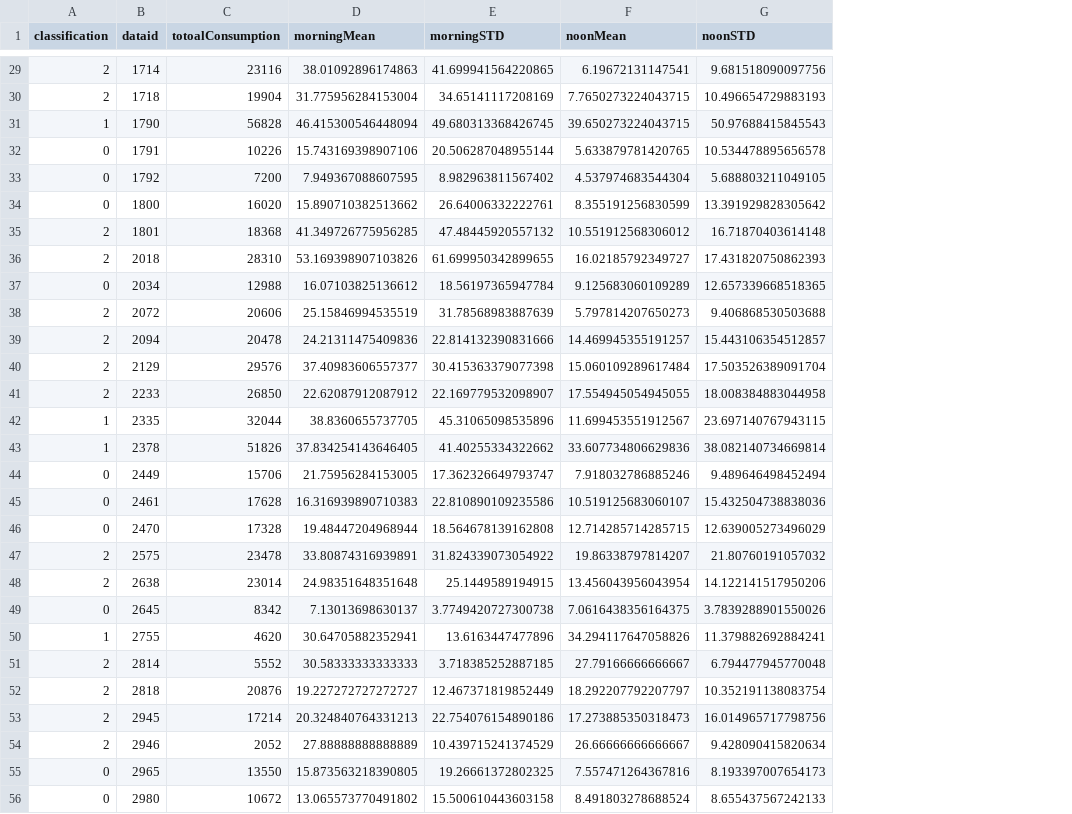
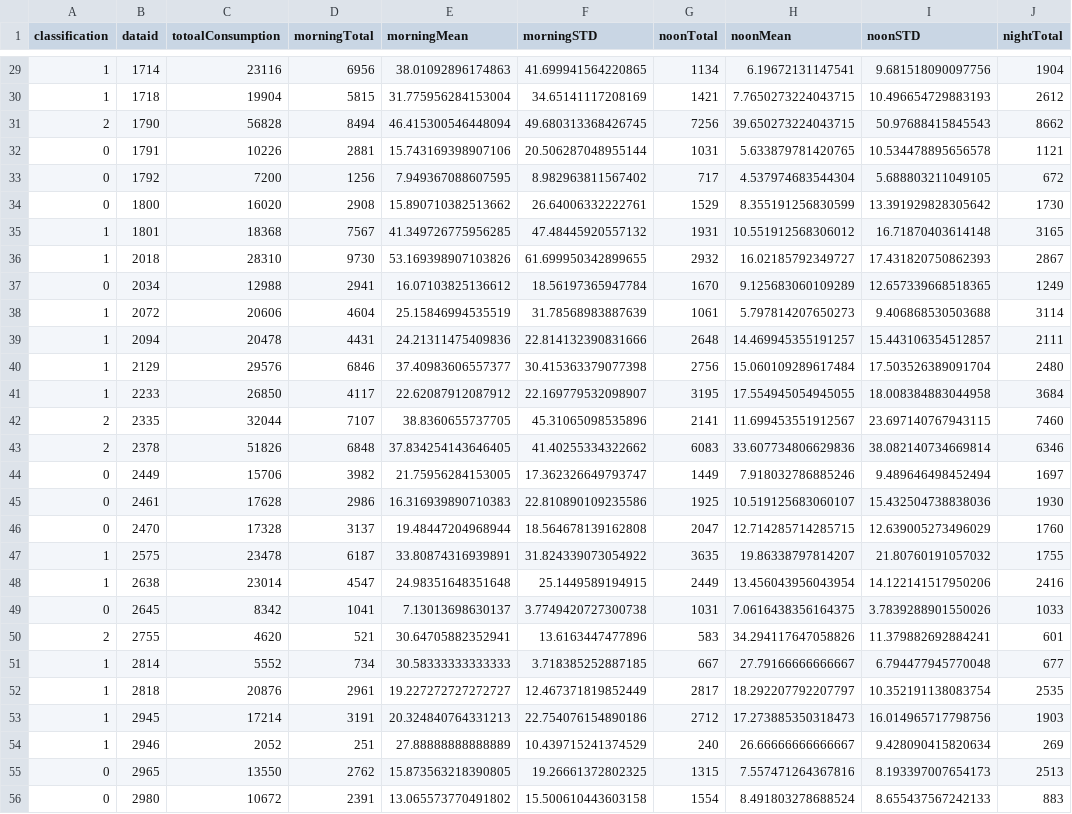
Before and after one commit to yk6/4211, a CSV file: csv/reading_features_classification.csv, drawn as a sheet; only a part is shown, gaps mark what is left out; the diff covers the shown part only; the diff names each change by its address in the sheet, - before the commit and + after, or states it on an @@ line.

```diff
--- a/csv/reading_features_classification.csv
+++ b/csv/reading_features_classification.csv
+column D (morningTotal), rows 29-56: 6956 | 5815 | 8494 | 2881 | 1256 | 2908 | 7567 | 9730 | 2941 | 4604 | 4431 | 6846 | 4117 | 7107 | 6848 | 3982 | 2986 | 3137 | 6187 | 4547 | 1041 | 521 | 734 | 2961 | 3191 | 251 | 2762 | 2391
+column G (noonTotal), rows 29-56: 1134 | 1421 | 7256 | 1031 | 717 | 1529 | 1931 | 2932 | 1670 | 1061 | 2648 | 2756 | 3195 | 2141 | 6083 | 1449 | 1925 | 2047 | 3635 | 2449 | 1031 | 583 | 667 | 2817 | 2712 | 240 | 1315 | 1554
+column J (nightTotal), rows 29-56: 1904 | 2612 | 8662 | 1121 | 672 | 1730 | 3165 | 2867 | 1249 | 3114 | 2111 | 2480 | 3684 | 7460 | 6346 | 1697 | 1930 | 1760 | 1755 | 2416 | 1033 | 601 | 677 | 2535 | 1903 | 269 | 2513 | 883
-A29:A30 (classification): 2
+A29:A30 (classification): 1
-A31 (classification): 1
+A31 (classification): 2
-A35:A36 (classification): 2
+A35:A36 (classification): 1
-A38:A41 (classification): 2
+A38:A41 (classification): 1
-A42:A43 (classification): 1
+A42:A43 (classification): 2
-A47:A48 (classification): 2
+A47:A48 (classification): 1
-A50 (classification): 1
+A50 (classification): 2
-A51:A54 (classification): 2
+A51:A54 (classification): 1
```
Also changed, not shown: 73 edited cells elsewhere in this file, csv/reading_features.csv, 1 other file.
